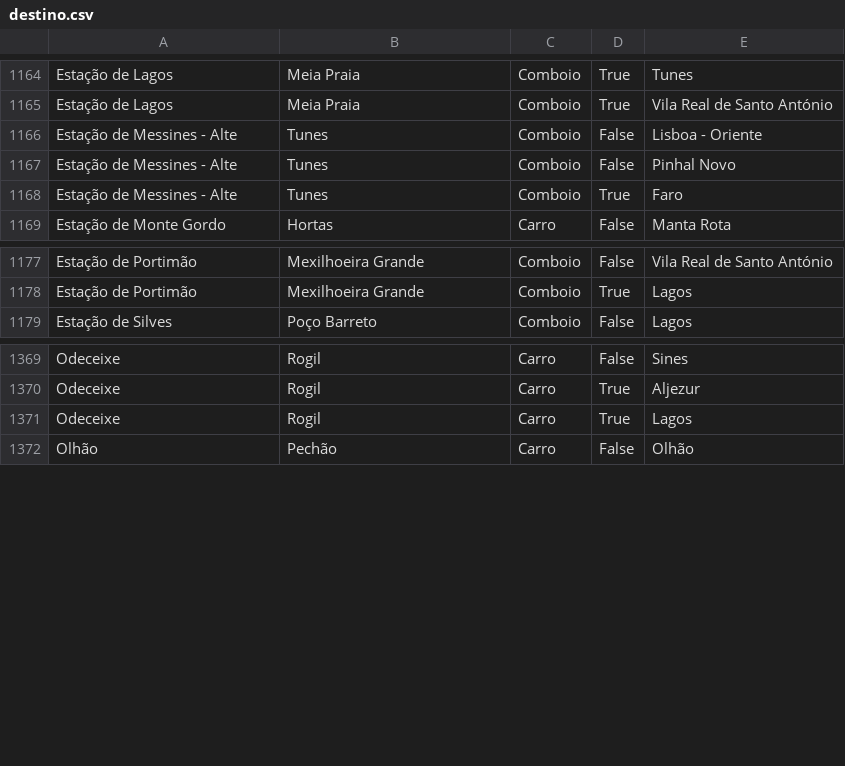
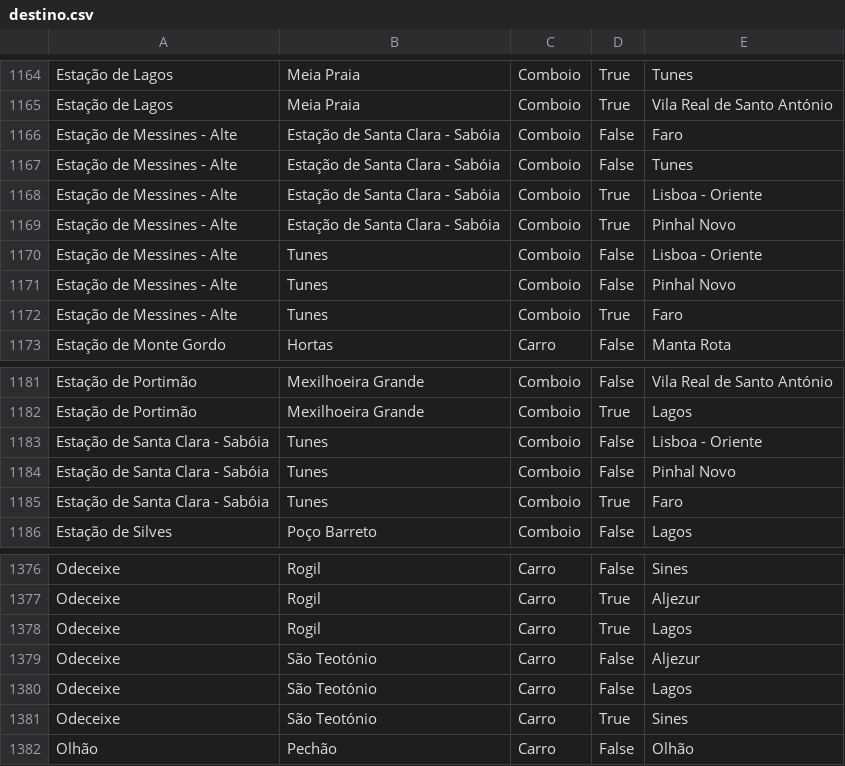
Before and after one commit to migueldgoncalves/Viajar, a CSV file: src/viajar/base_dados/destino.csv, drawn as a sheet; only a part is shown, gaps mark what is left out.

Commit message:
Novos locais em Odemira

```diff
--- a/src/viajar/base_dados/destino.csv
+++ b/src/viajar/base_dados/destino.csv
@@ -1165,2 +1165,6 @@ Estação de Lagos,Meia Praia,Comboio,True,Tunes
 Estação de Lagos,Meia Praia,Comboio,True,Vila Real de Santo António
+Estação de Messines - Alte,Estação de Santa Clara - Sabóia,Comboio,False,Faro
+Estação de Messines - Alte,Estação de Santa Clara - Sabóia,Comboio,False,Tunes
+Estação de Messines - Alte,Estação de Santa Clara - Sabóia,Comboio,True,Lisboa - Oriente
+Estação de Messines - Alte,Estação de Santa Clara - Sabóia,Comboio,True,Pinhal Novo
 Estação de Messines - Alte,Tunes,Comboio,False,Lisboa - Oriente
@@ -1178,2 +1182,5 @@ Estação de Portimão,Mexilhoeira Grande,Comboio,False,Vila Real de Santo Antó
 Estação de Portimão,Mexilhoeira Grande,Comboio,True,Lagos
+Estação de Santa Clara - Sabóia,Tunes,Comboio,False,Lisboa - Oriente
+Estação de Santa Clara - Sabóia,Tunes,Comboio,False,Pinhal Novo
+Estação de Santa Clara - Sabóia,Tunes,Comboio,True,Faro
 Estação de Silves,Poço Barreto,Comboio,False,Lagos
@@ -1371,2 +1378,5 @@ Odeceixe,Rogil,Carro,True,Aljezur
 Odeceixe,Rogil,Carro,True,Lagos
+Odeceixe,São Teotónio,Carro,False,Aljezur
+Odeceixe,São Teotónio,Carro,False,Lagos
+Odeceixe,São Teotónio,Carro,True,Sines
 Olhão,Pechão,Carro,False,Olhão
```
Also changed, not shown: src/viajar/base_dados/concelho.csv, src/viajar/base_dados/ligacao.csv, 3 other files.
